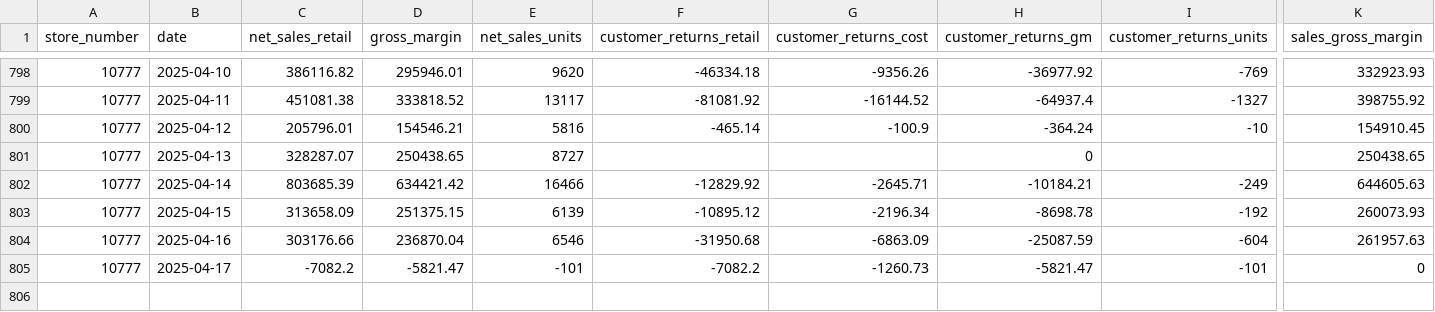
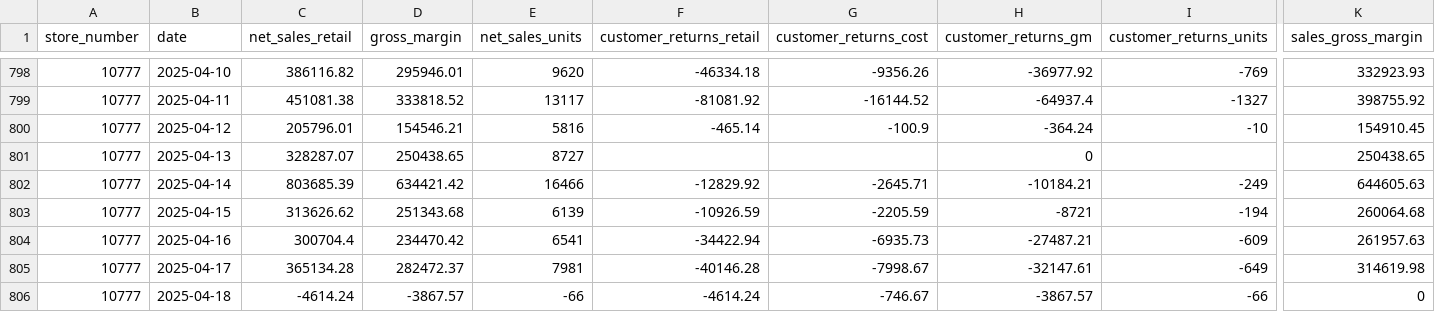
Before and after one commit to EdwardKing1701/tr_ecom_dbt, a CSV file: seeds/load/daily/mstr_net_sales.csv, drawn as a sheet; only a part is shown, gaps mark what is left out; rows hold the shown columns only; the diff covers the shown part only; the diff names each change by its address in the sheet, - before the commit and + after, or states it on an @@ line.

Commit message:
Automated update of seed files

```diff
--- a/seeds/load/daily/mstr_net_sales.csv
+++ b/seeds/load/daily/mstr_net_sales.csv
-C803 (net_sales_retail): 313658.09
+C803 (net_sales_retail): 313626.62
-D803 (gross_margin): 251375.15
+D803 (gross_margin): 251343.68
-F803 (customer_returns_retail): -10895.12
+F803 (customer_returns_retail): -10926.59
-G803 (customer_returns_cost): -2196.34
+G803 (customer_returns_cost): -2205.59
-H803 (customer_returns_gm): -8698.78
+H803 (customer_returns_gm): -8721
-I803 (customer_returns_units): -192
+I803 (customer_returns_units): -194
-K803 (sales_gross_margin): 260073.93
+K803 (sales_gross_margin): 260064.68
-C804 (net_sales_retail): 303176.66
+C804 (net_sales_retail): 300704.4
-D804 (gross_margin): 236870.04
+D804 (gross_margin): 234470.42
-E804 (net_sales_units): 6546
+E804 (net_sales_units): 6541
-F804 (customer_returns_retail): -31950.68
+F804 (customer_returns_retail): -34422.94
-G804 (customer_returns_cost): -6863.09
+G804 (customer_returns_cost): -6935.73
-H804 (customer_returns_gm): -25087.59
+H804 (customer_returns_gm): -27487.21
-I804 (customer_returns_units): -604
+I804 (customer_returns_units): -609
-C805 (net_sales_retail): -7082.2
+C805 (net_sales_retail): 365134.28
-D805 (gross_margin): -5821.47
+D805 (gross_margin): 282472.37
-E805 (net_sales_units): -101
+E805 (net_sales_units): 7981
-F805 (customer_returns_retail): -7082.2
+F805 (customer_returns_retail): -40146.28
-G805 (customer_returns_cost): -1260.73
+G805 (customer_returns_cost): -7998.67
-H805 (customer_returns_gm): -5821.47
+H805 (customer_returns_gm): -32147.61
-I805 (customer_returns_units): -101
+I805 (customer_returns_units): -649
-K805 (sales_gross_margin): 0
+K805 (sales_gross_margin): 314619.98
+row 806: 10777 | 2025-04-18 | -4614.24 | -3867.57 | -66 | -4614.24 | -746.67 | -3867.57 | -66 | 0
```
Also changed, not shown: 3 edited cells elsewhere in this file.
